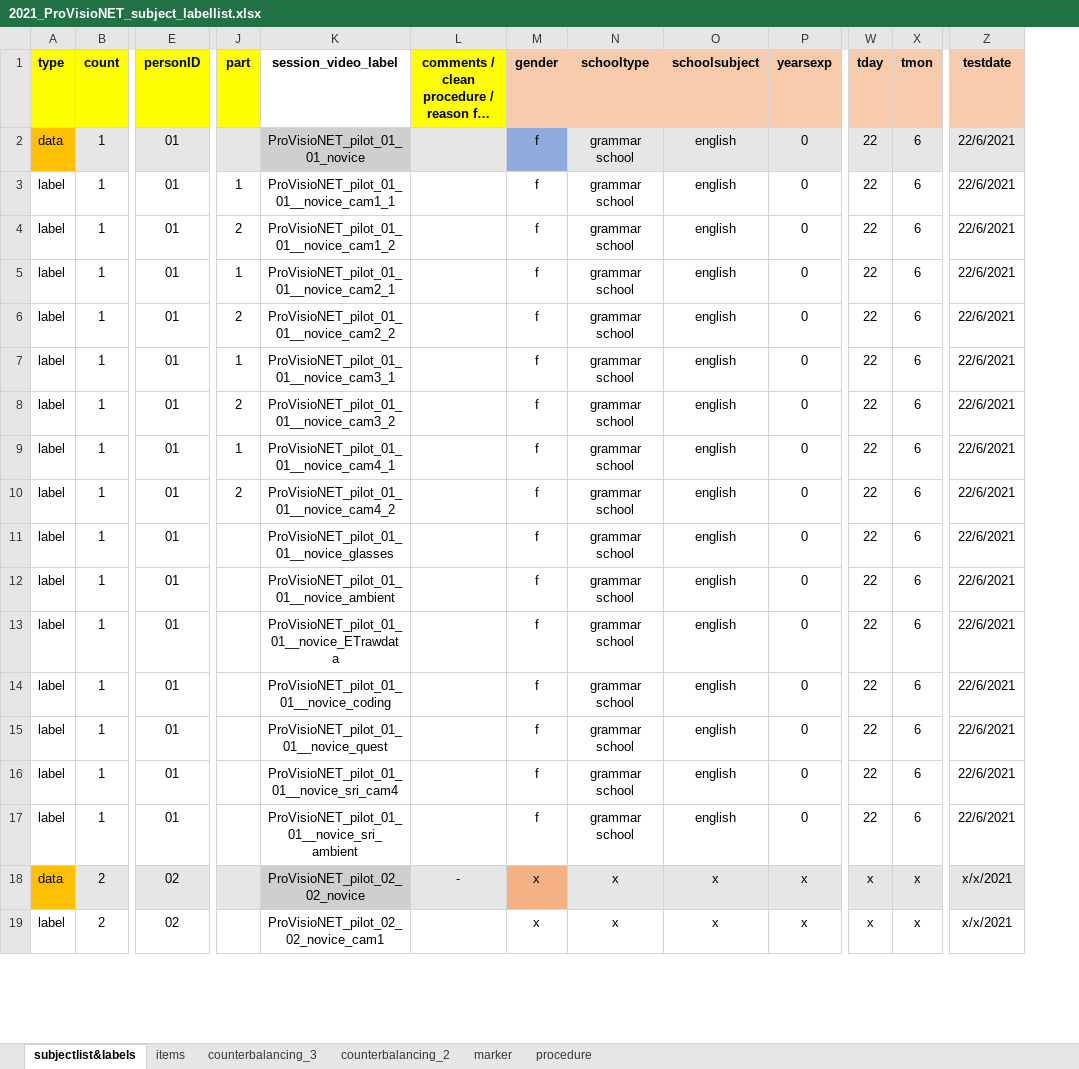
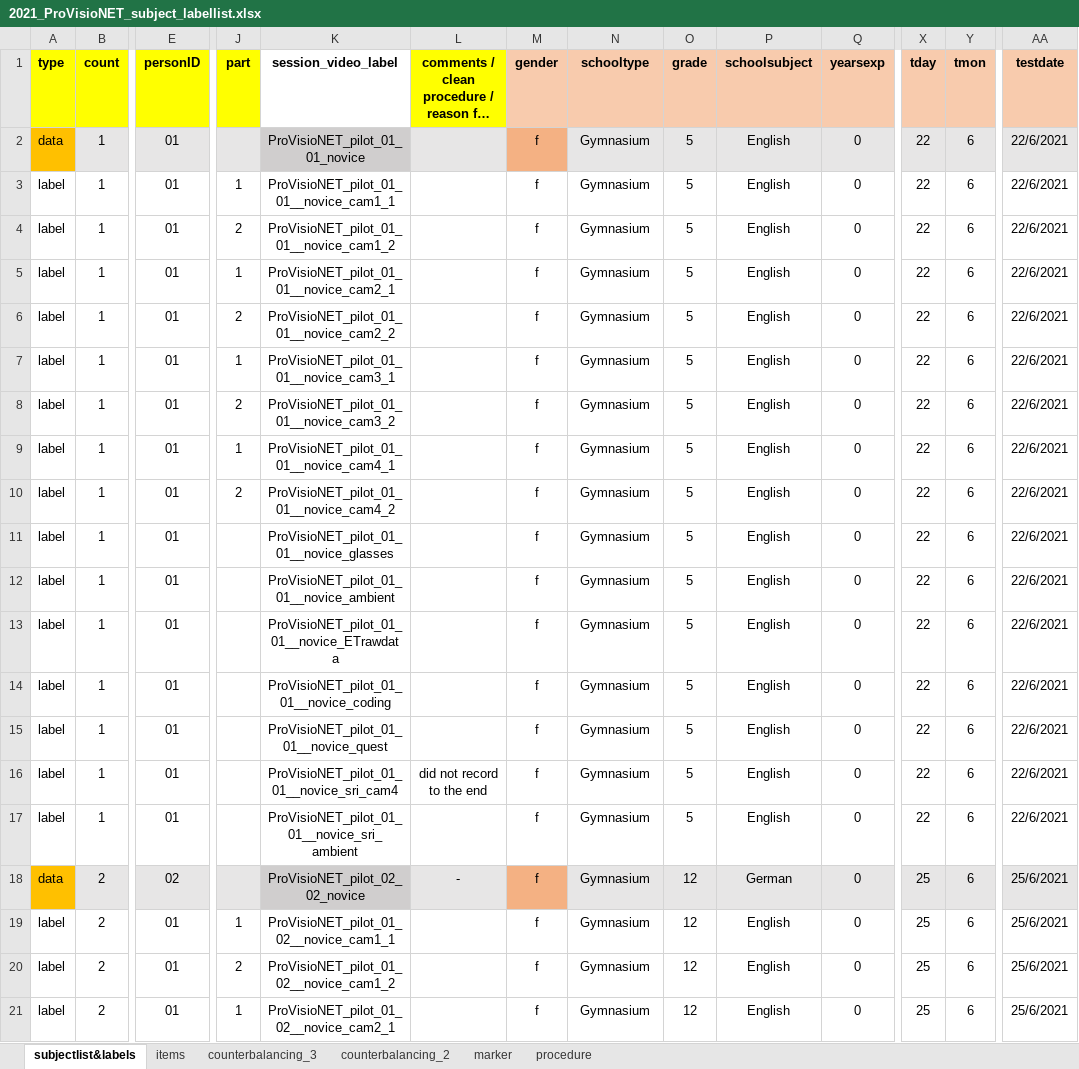
Before and after one commit to ginaamri/Mandy-PhD, an Excel workbook: 01_studies/01_Laborstudie ProVisioNET/2021_ProVisioNET_subject_labellist.xlsx, sheet subjectlist&labels, drawn as a sheet; only a part is shown, gaps mark what is left out; long unchanged cells end in …; values as stored, in another font and other column widths than the file's, no borders; addresses are those after the commit; rows hold the shown columns only; the diff covers the shown part only; the diff names each change by its address in the sheet, - before the commit and + after, or states it on an @@ line.

Commit message:
Update 2021_ProVisioNET_subject_labellist.xlsx

```diff
--- a/01_studies/01_Laborstudie ProVisioNET/2021_ProVisioNET_subject_labellist.xlsx (sheet subjectlist&labels)
+++ b/01_studies/01_Laborstudie ProVisioNET/2021_ProVisioNET_subject_labellist.xlsx (sheet subjectlist&labels)
+column O (grade), rows 2-18: 5 | 5 | 5 | 5 | 5 | 5 | 5 | 5 | 5 | 5 | 5 | 5 | 5 | 5 | 5 | 5 | 12; row 20: 12
-M2 fill: #8FAADC
+M2 fill: #F4B183
-N2:N17 (schooltype): grammar school
+N2:N17 (schooltype): Gymnasium
-P2:P17 (schoolsubject): english
+P2:P17 (schoolsubject): English
-L16: (empty)
+L16: did not record to the end
-M18 (gender): x
+M18 (gender): f
-N18 (schooltype): x
+N18 (schooltype): Gymnasium
-P18 (schoolsubject): x
+P18 (schoolsubject): German
-Q18 (yearsexp): x
+Q18 (yearsexp): 0
-X18 (tday): x
+X18 (tday): 25
-Y18 (tmon): x
+Y18 (tmon): 6
-AA18 (testdate): x/x/2021
+AA18 (testdate): 25/6/2021
+row 19: label | 2 | 01 | 1 | ProVisioNET_pilot_01_02__novice_cam1_1 |  | f | Gymnasium | 12 | English | 0 | 25 | 6 | 25/6/2021
-E20 (personID): 02
+E20 (personID): 01
-J20 (part): (empty)
+J20 (part): 2
-K20 (session_video_label): ProVisioNET_pilot_02_02_novice_cam1
+K20 (session_video_label): ProVisioNET_pilot_01_02__novice_cam1_2
-M20 (gender): x
+M20 (gender): f
-N20 (schooltype): x
+N20 (schooltype): Gymnasium
-P20 (schoolsubject): x
+P20 (schoolsubject): English
-Q20 (yearsexp): x
+Q20 (yearsexp): 0
-X20 (tday): x
+X20 (tday): 25
-Y20 (tmon): x
+Y20 (tmon): 6
-AA20 (testdate): x/x/2021
+AA20 (testdate): 25/6/2021
+row 21: label | 2 | 01 | 1 | ProVisioNET_pilot_01_02__novice_cam2_1 |  | f | Gymnasium | 12 | English | 0 | 25 | 6 | 25/6/2021
```
Also changed, not shown: 2 added rows, 117 edited cells and cell formats elsewhere in this sheet, formulas that keep their value.
